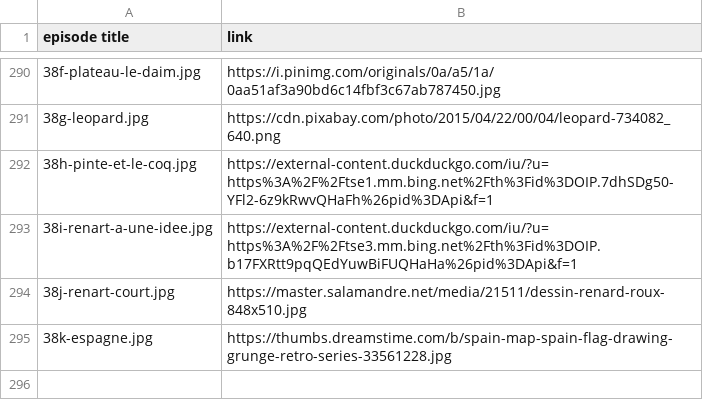
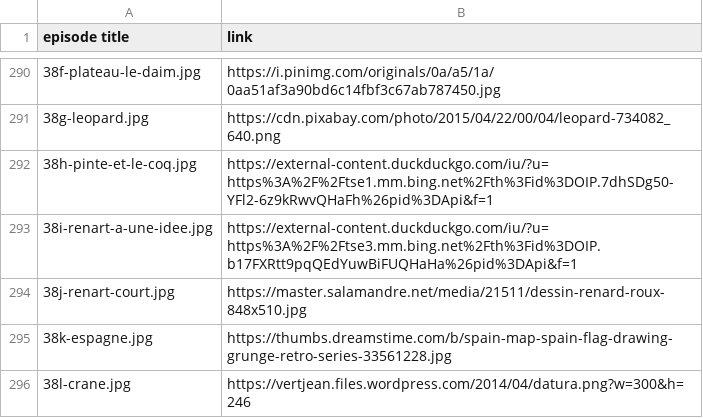
Before and after one commit to mcorne/roman-de-renart, a CSV file: documentation/image-sources.csv, drawn as a sheet; only a part is shown, gaps mark what is left out; the diff names each change by its address in the sheet, - before the commit and + after, or states it on an @@ line.

Commit message:
translated episode

```diff
--- a/documentation/image-sources.csv
+++ b/documentation/image-sources.csv
+row 296: 38l-crane.jpg | https://vertjean.files.wordpress.com/2014/04/datura.png?w=300&h=246
```
Also changed, not shown: 7 other files.
